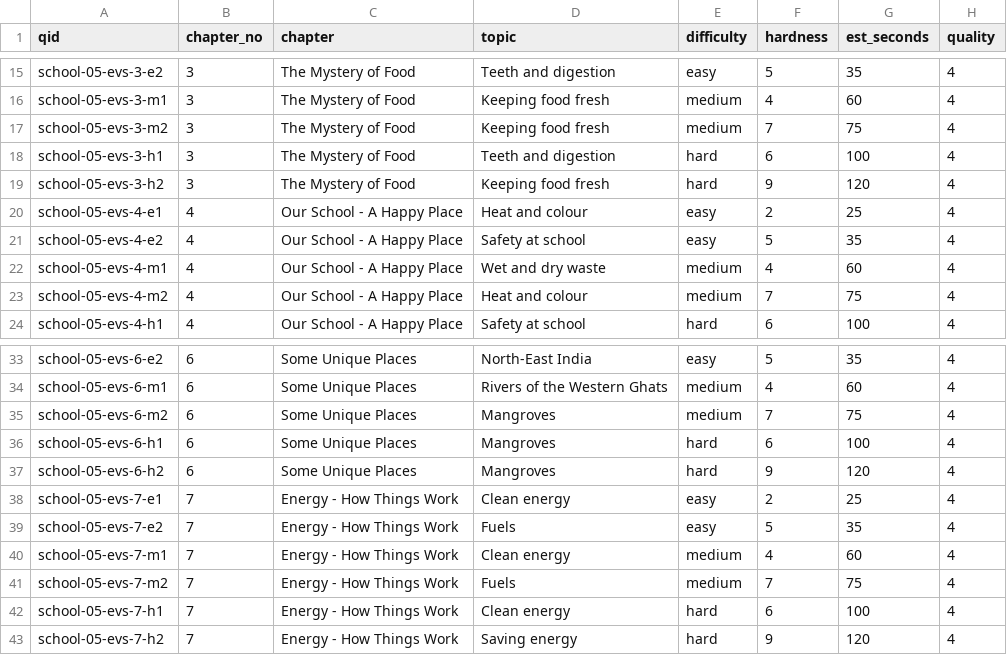
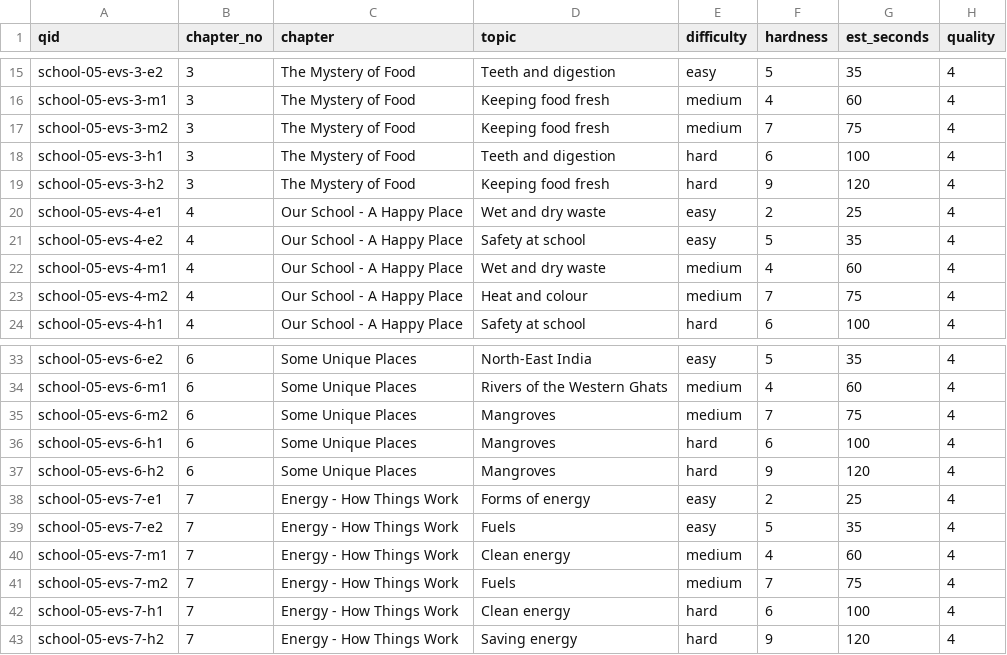
Before and after one commit to solidsforyou/moneymoments-media, a CSV file: content/arena/bank/school-05-evs.csv, drawn as a sheet; only a part is shown, gaps mark what is left out; the diff names each change by its address in the sheet, - before the commit and + after, or states it on an @@ line.

```diff
--- a/content/arena/bank/school-05-evs.csv
+++ b/content/arena/bank/school-05-evs.csv
-D20 (topic): Heat and colour
+D20 (topic): Wet and dry waste
-D38 (topic): Clean energy
+D38 (topic): Forms of energy
```
Also changed, not shown: content/arena/research/school-05-evs.csv, content/arena/research/school-05-maths.csv, 1 other file.
